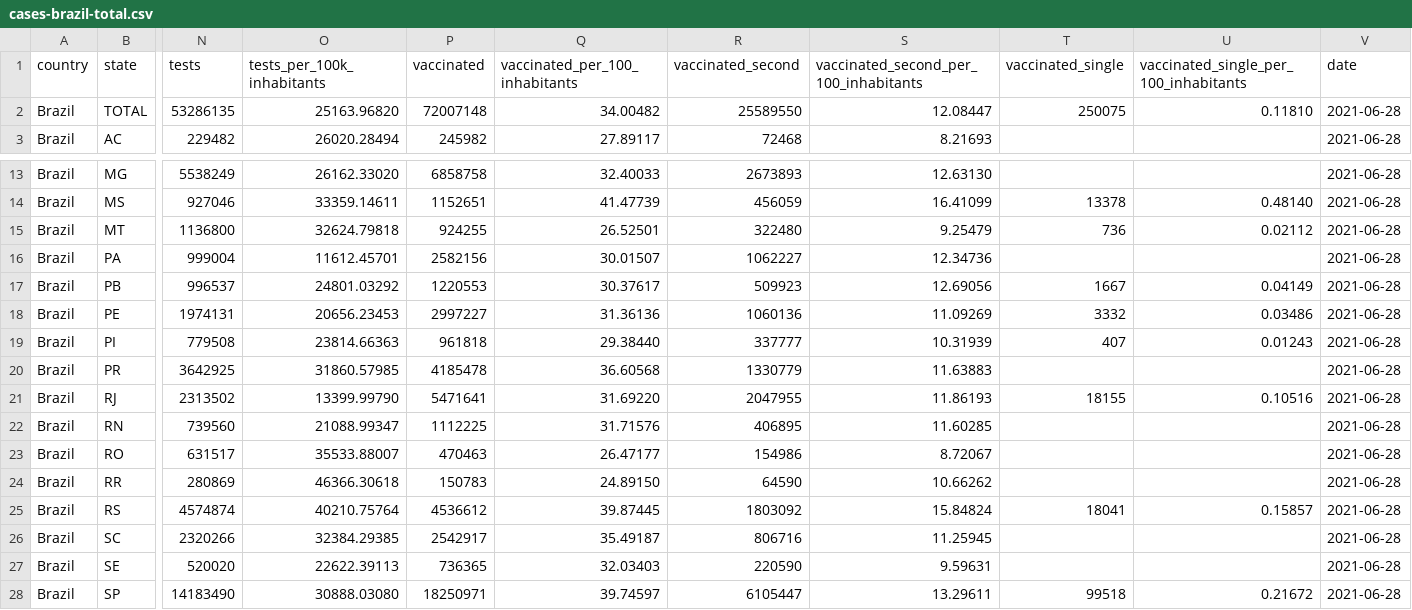
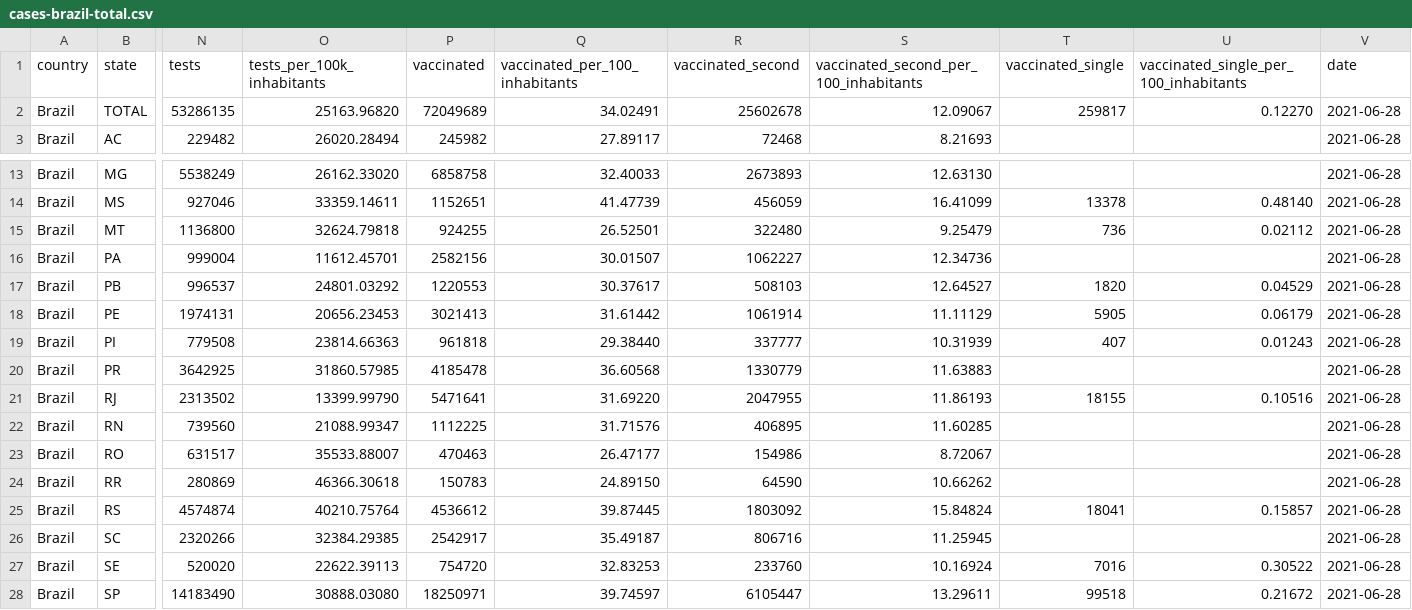
Before and after one commit to araguaci/covid19br, a CSV file: cases-brazil-total.csv, drawn as a sheet; only a part is shown, gaps mark what is left out; the diff names each change by its address in the sheet, - before the commit and + after, or states it on an @@ line.

```diff
--- a/cases-brazil-total.csv
+++ b/cases-brazil-total.csv
-P2 (vaccinated): 72007148
+P2 (vaccinated): 72049689
-Q2 (vaccinated_per_100_inhabitants): 34.00482
+Q2 (vaccinated_per_100_inhabitants): 34.02491
-R2 (vaccinated_second): 25589550
+R2 (vaccinated_second): 25602678
-S2: 12.08447
+S2: 12.09067
-T2 (vaccinated_single): 250075
+T2 (vaccinated_single): 259817
-U2: 0.11810
+U2: 0.12270
-R17 (vaccinated_second): 509923
+R17 (vaccinated_second): 508103
-S17: 12.69056
+S17: 12.64527
-T17 (vaccinated_single): 1667
+T17 (vaccinated_single): 1820
-U17: 0.04149
+U17: 0.04529
-P18 (vaccinated): 2997227
+P18 (vaccinated): 3021413
-Q18 (vaccinated_per_100_inhabitants): 31.36136
+Q18 (vaccinated_per_100_inhabitants): 31.61442
-R18 (vaccinated_second): 1060136
+R18 (vaccinated_second): 1061914
-S18: 11.09269
+S18: 11.11129
-T18 (vaccinated_single): 3332
+T18 (vaccinated_single): 5905
-U18: 0.03486
+U18: 0.06179
-P27 (vaccinated): 736365
+P27 (vaccinated): 754720
-Q27 (vaccinated_per_100_inhabitants): 32.03403
+Q27 (vaccinated_per_100_inhabitants): 32.83253
-R27 (vaccinated_second): 220590
+R27 (vaccinated_second): 233760
-S27: 9.59631
+S27: 10.16924
-T27 (vaccinated_single): (empty)
+T27 (vaccinated_single): 7016
-U27: (empty)
+U27: 0.30522
```
Also changed, not shown: 1 other file.
